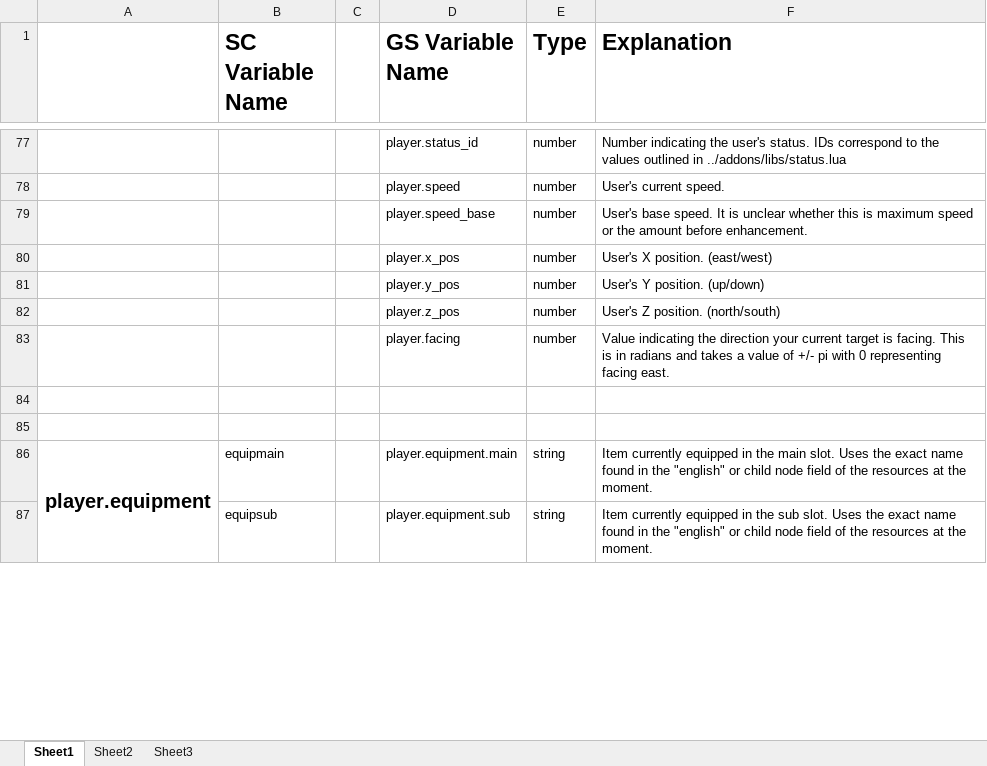
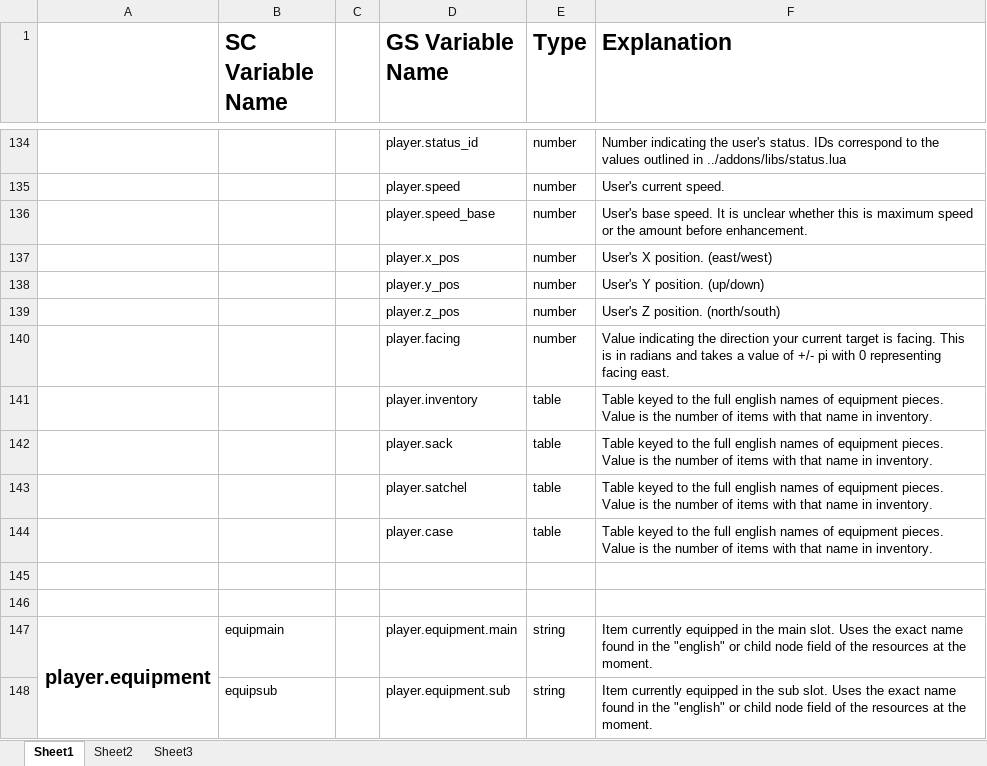
Before and after one commit to Windower/Lua, an Excel workbook: addons/GearSwap/beta_examples_and_information/Variables.xlsx, sheet Sheet1, drawn as a sheet; only a part is shown, gaps mark what is left out; values as stored, in another font and other column widths than the file's, no borders; the diff covers the shown part only; the diff names each change by its address in the sheet, - before the commit and + after, or states it on an @@ line.

Commit message:
GearSwap - Documentation Update

```diff
--- a/addons/GearSwap/beta_examples_and_information/Variables.xlsx (sheet Sheet1)
+++ b/addons/GearSwap/beta_examples_and_information/Variables.xlsx (sheet Sheet1)
+row 141:  |  |  | player.inventory | table | Table keyed to the full english names of equipment pieces. Value is the number of items with that name in inventory.
+row 142:  |  |  | player.sack | table | Table keyed to the full english names of equipment pieces. Value is the number of items with that name in inventory.
+row 143:  |  |  | player.satchel | table | Table keyed to the full english names of equipment pieces. Value is the number of items with that name in inventory.
+row 144:  |  |  | player.case | table | Table keyed to the full english names of equipment pieces. Value is the number of items with that name in inventory.
```
Also changed, not shown: 8 added rows, 8 removed rows and 49 moved rows elsewhere in this sheet.
